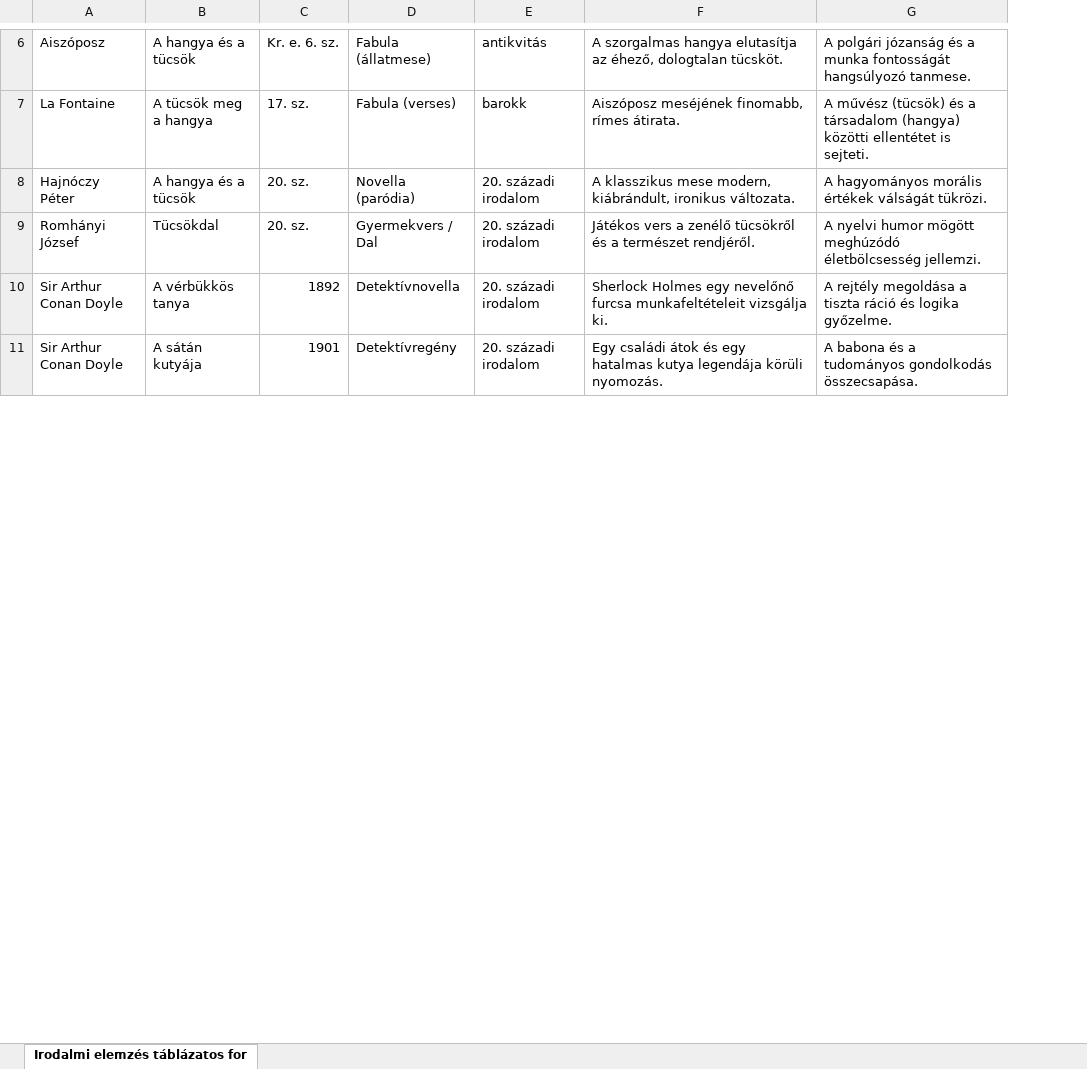
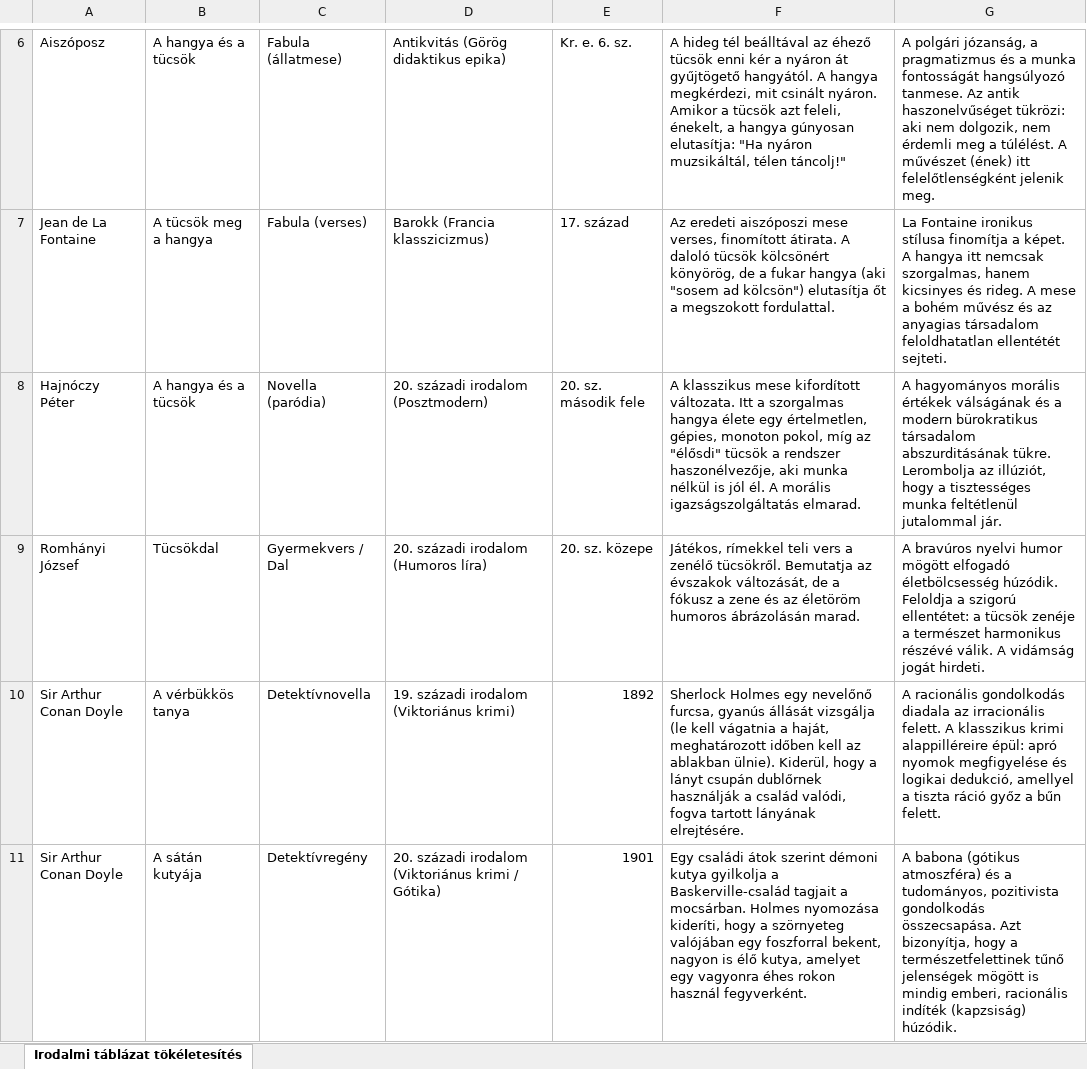
Before and after one commit to Bl4ver/Erettsegi, an Excel workbook: adatok/irodalom-tablazat.xlsx, sheet Irodalmi táblázat tökéletesítés, drawn as a sheet; only a part is shown, gaps mark what is left out; values as stored, in another font and other column widths than the file's, no cell formats; charts and pictures not drawn; removed rows and columns are numbered as before the commit, all else as after; the diff covers the shown part only; the diff names each change by its address in the sheet, - before the commit and + after, or states it on an @@ line.

```diff
--- a/adatok/irodalom-tablazat.xlsx (sheet Irodalmi táblázat tökéletesítés)
+++ b/adatok/irodalom-tablazat.xlsx (sheet Irodalmi táblázat tökéletesítés)
-sheet tab: Irodalmi elemzés táblázatos for
+sheet tab: Irodalmi táblázat tökéletesítés
-column C, rows 6-11: Kr. e. 6. sz. | 17. sz. | 20. sz. | 20. sz. | 1892 | 1901
+column D, rows 6-11: Antikvitás (Görög didaktikus epika) | Barokk (Francia klasszicizmus) | 20. századi irodalom (Posztmodern) | 20. századi irodalom (Humoros líra) | 19. századi irodalom (Viktoriánus krimi) | 20. századi irodalom (Viktoriánus krimi / Gótika)
-E6: antikvitás
+E6: Kr. e. 6. sz.
-F6: A szorgalmas hangya elutasítja az éhező, dologtalan tücsköt.
+F6: A hideg tél beálltával az éhező tücsök enni kér a nyáron át gyűjtögető hangyától. A hangya megkérdezi, mit csinált nyáron. Amikor a tücsök azt feleli, énekelt, a hangya gúnyosan elutasítja: "Ha nyáron muzsikáltál, télen táncolj!"
-G6: A polgári józanság és a munka fontosságát hangsúlyozó tanmese.
+G6: A polgári józanság, a pragmatizmus és a munka fontosságát hangsúlyozó tanmese. Az antik haszonelvűséget tükrözi: aki nem dolgozik, nem érdemli meg a túlélést. A művészet (ének) itt felelőtlenségként jelenik meg.
-A7: La Fontaine
+A7: Jean de La Fontaine
-E7: barokk
+E7: 17. század
-F7: Aiszóposz meséjének finomabb, rímes átirata.
+F7: Az eredeti aiszóposzi mese verses, finomított átirata. A daloló tücsök kölcsönért könyörög, de a fukar hangya (aki "sosem ad kölcsön") elutasítja őt a megszokott fordulattal.
-G7: A művész (tücsök) és a társadalom (hangya) közötti ellentétet is sejteti.
+G7: La Fontaine ironikus stílusa finomítja a képet. A hangya itt nemcsak szorgalmas, hanem kicsinyes és rideg. A mese a bohém művész és az anyagias társadalom feloldhatatlan ellentétét sejteti.
-E8: 20. századi irodalom
+E8: 20. sz. második fele
-F8: …klasszikus mese modern, kiábrándult, ironikus változata.
+F8: …klasszikus mese kifordított változata. Itt a szorgalmas hangya élete egy értelmetlen, gépies, monoton pokol, míg az "élősdi" tücsök a rendszer haszonélvezője, aki munka nélkül is jól él. A morális igazságszolgáltatás elmarad.
-G8: …morális értékek válságát tükrözi.
+G8: …morális értékek válságának és a modern bürokratikus társadalom abszurditásának tükre. Lerombolja az illúziót, hogy a tisztességes munka feltétlenül jutalommal jár.
-E9: 20. századi irodalom
+E9: 20. sz. közepe
-F9: Játékos vers a zenélő tücsökről és a természet rendjéről.
+F9: Játékos, rímekkel teli vers a zenélő tücsökről. Bemutatja az évszakok változását, de a fókusz a zene és az életöröm humoros ábrázolásán marad.
-G9: A nyelvi humor mögött meghúzódó életbölcsesség jellemzi.
+G9: A bravúros nyelvi humor mögött elfogadó életbölcsesség húzódik. Feloldja a szigorú ellentétet: a tücsök zenéje a természet harmonikus részévé válik. A vidámság jogát hirdeti.
-E10: 20. századi irodalom
+E10: 1892
-F10: …egy nevelőnő furcsa munkafeltételeit vizsgálja ki.
+F10: …egy nevelőnő furcsa, gyanús állását vizsgálja (le kell vágatnia a haját, meghatározott időben kell az ablakban ülnie). Kiderül, hogy a lányt csupán dublőrnek használják a család valódi, fogva tartott lányának elrejtésére.
-G10: A rejtély megoldása a tiszta ráció és logika győzelme.
+G10: A racionális gondolkodás diadala az irracionális felett. A klasszikus krimi alappilléreire épül: apró nyomok megfigyelése és logikai dedukció, amellyel a tiszta ráció győz a bűn felett.
-E11: 20. századi irodalom
+E11: 1901
-F11: …családi átok és egy hatalmas kutya legendája körüli nyomozás.
+F11: …családi átok szerint démoni kutya gyilkolja a Baskerville-család tagjait a mocsárban. Holmes nyomozása kideríti, hogy a szörnyeteg valójában egy foszforral bekent, nagyon is élő kutya, amelyet egy vagyonra éhes rokon használ fegyverként.
-G11: A babona és a tudományos gondolkodás összecsapása.
+G11: A babona (gótikus atmoszféra) és a tudományos, pozitivista gondolkodás összecsapása. Azt bizonyítja, hogy a természetfelettinek tűnő jelenségek mögött is mindig emberi, racionális indíték (kapzsiság) húzódik.
```
Also changed, not shown: 10 added rows, 9 removed rows and 1337 edited cells elsewhere in this sheet, cell formats, 9 other files.
